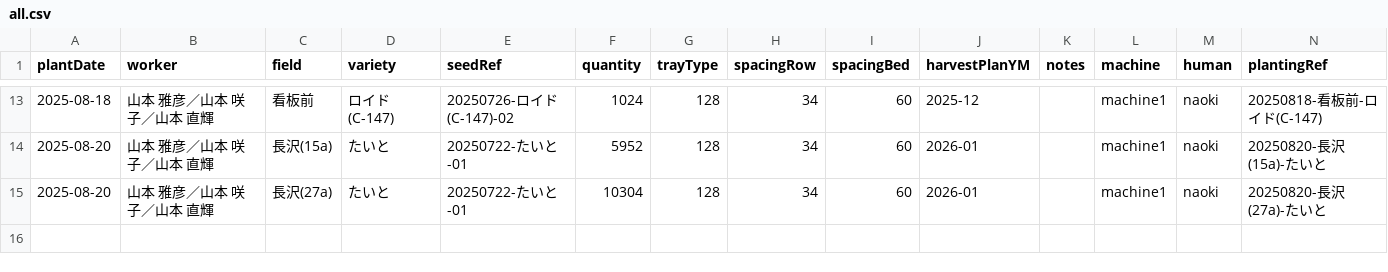
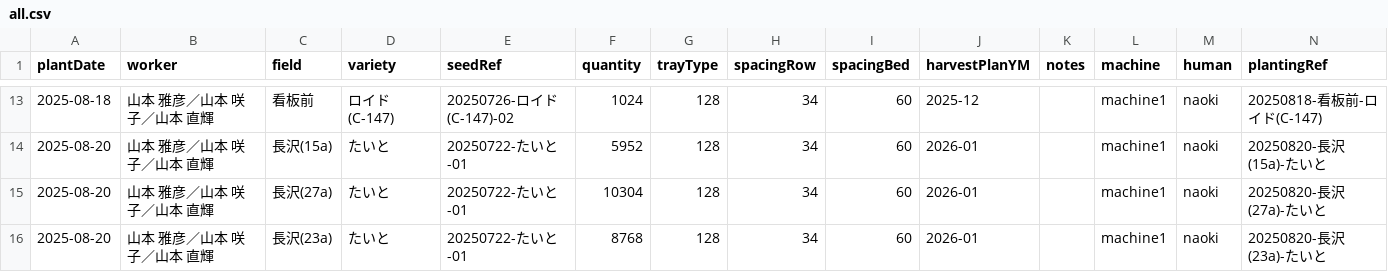
Before and after one commit to yamamoto-to-farm/yamamoto-farm-log, a CSV file: logs/planting/all.csv, drawn as a sheet; only a part is shown, gaps mark what is left out.

```diff
--- a/logs/planting/all.csv
+++ b/logs/planting/all.csv
@@ -15 +15,2 @@ plantDate,worker,field,variety,seedRef,quantity,trayType,spacingRow,spacingBed,h
 2025-08-20,山本 雅彦／山本 咲子／山本 直輝,長沢(27a),たいと,20250722-たいと-01,10304,128,34,60,2026-01,,machine1,naoki,20250820-長沢(27a)-たいと
+2025-08-20,山本 雅彦／山本 咲子／山本 直輝,長沢(23a),たいと,20250722-たいと-01,8768,128,34,60,2026-01,,machine1,naoki,20250820-長沢(23a)-たいと
```
Also changed, not shown: 1 other file.
